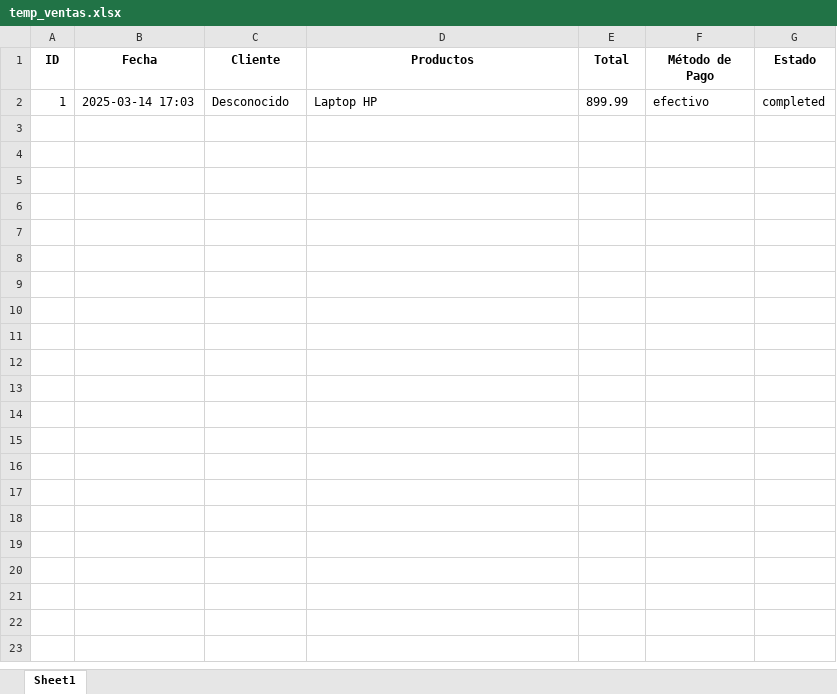
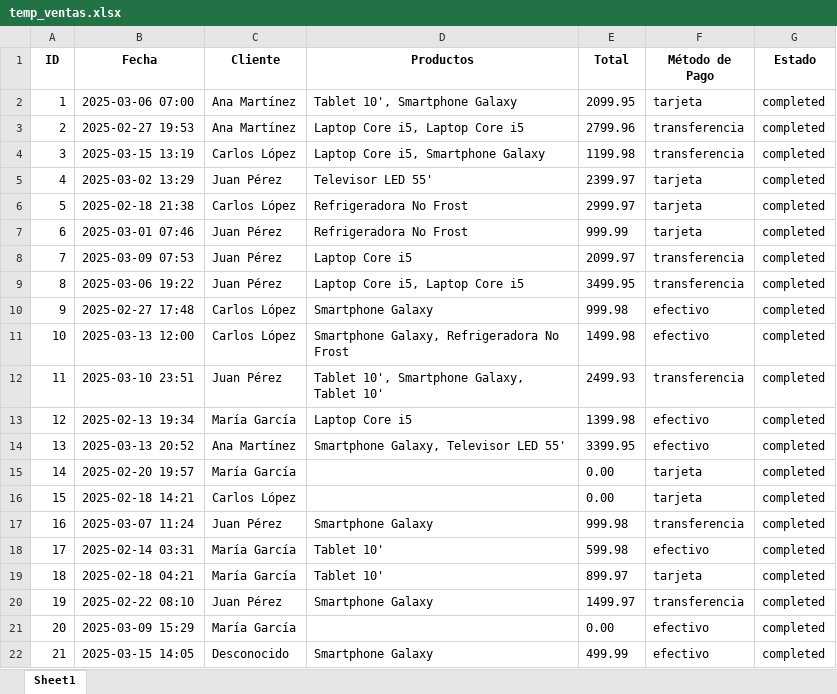
Before and after one commit to MoraJuan/SoftwareVentas, an Excel workbook: temp_ventas.xlsx, sheet Sheet1, drawn as a sheet; values as stored, in another font and other column widths than the file's, no borders; the diff names each change by its address in the sheet, - before the commit and + after, or states it on an @@ line.

```diff
--- a/temp_ventas.xlsx (sheet Sheet1)
+++ b/temp_ventas.xlsx (sheet Sheet1)
-B2 (Fecha): 2025-03-14 17:03
+B2 (Fecha): 2025-03-06 07:00
-C2 (Cliente): Desconocido
+C2 (Cliente): Ana Martínez
-D2 (Productos): Laptop HP
+D2 (Productos): Tablet 10', Smartphone Galaxy
-E2 (Total): 899.99
+E2 (Total): 2099.95
-F2 (Método de Pago): efectivo
+F2 (Método de Pago): tarjeta
+row 3: 2 | 2025-02-27 19:53 | Ana Martínez | Laptop Core i5, Laptop Core i5 | 2799.96 | transferencia | completed
+row 4: 3 | 2025-03-15 13:19 | Carlos López | Laptop Core i5, Smartphone Galaxy | 1199.98 | transferencia | completed
+row 5: 4 | 2025-03-02 13:29 | Juan Pérez | Televisor LED 55' | 2399.97 | tarjeta | completed
+row 6: 5 | 2025-02-18 21:38 | Carlos López | Refrigeradora No Frost | 2999.97 | tarjeta | completed
+row 7: 6 | 2025-03-01 07:46 | Juan Pérez | Refrigeradora No Frost | 999.99 | tarjeta | completed
+row 8: 7 | 2025-03-09 07:53 | Juan Pérez | Laptop Core i5 | 2099.97 | transferencia | completed
+row 9: 8 | 2025-03-06 19:22 | Juan Pérez | Laptop Core i5, Laptop Core i5 | 3499.95 | transferencia | completed
+row 10: 9 | 2025-02-27 17:48 | Carlos López | Smartphone Galaxy | 999.98 | efectivo | completed
+row 11: 10 | 2025-03-13 12:00 | Carlos López | Smartphone Galaxy, Refrigeradora No Frost | 1499.98 | efectivo | completed
+row 12: 11 | 2025-03-10 23:51 | Juan Pérez | Tablet 10', Smartphone Galaxy, Tablet 10' | 2499.93 | transferencia | completed
+row 13: 12 | 2025-02-13 19:34 | María García | Laptop Core i5 | 1399.98 | efectivo | completed
+row 14: 13 | 2025-03-13 20:52 | Ana Martínez | Smartphone Galaxy, Televisor LED 55' | 3399.95 | efectivo | completed
+row 15: 14 | 2025-02-20 19:57 | María García |  | 0.00 | tarjeta | completed
+row 16: 15 | 2025-02-18 14:21 | Carlos López |  | 0.00 | tarjeta | completed
+row 17: 16 | 2025-03-07 11:24 | Juan Pérez | Smartphone Galaxy | 999.98 | transferencia | completed
+row 18: 17 | 2025-02-14 03:31 | María García | Tablet 10' | 599.98 | efectivo | completed
+row 19: 18 | 2025-02-18 04:21 | María García | Tablet 10' | 899.97 | tarjeta | completed
+row 20: 19 | 2025-02-22 08:10 | Juan Pérez | Smartphone Galaxy | 1499.97 | transferencia | completed
+row 21: 20 | 2025-03-09 15:29 | María García |  | 0.00 | efectivo | completed
+row 22: 21 | 2025-03-15 14:05 | Desconocido | Smartphone Galaxy | 499.99 | efectivo | completed
```
Also changed, not shown: 20 other files.
